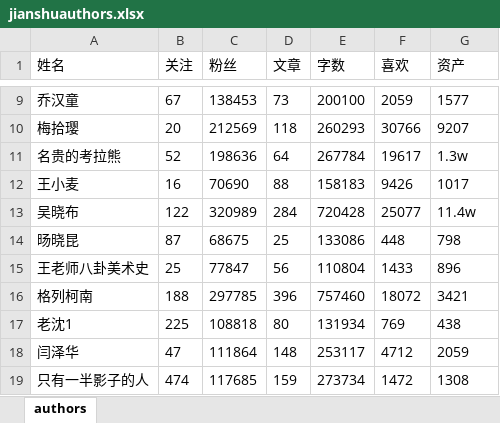
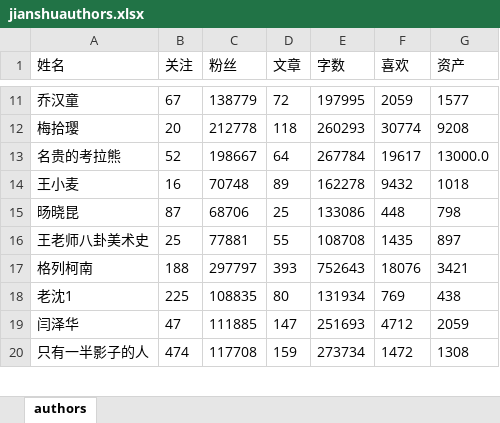
Before and after one commit to kelvinzhao/LearningPython, an Excel workbook: WebCrawling/jianshuauthors.xlsx, sheet authors, drawn as a sheet; only a part is shown, gaps mark what is left out; values as stored, in another font and other column widths than the file's, no borders; removed rows and columns are numbered as before the commit, all else as after; the diff covers the shown part only; the diff names each change by its address in the sheet, - before the commit and + after, or states it on an @@ line.

```diff
--- a/WebCrawling/jianshuauthors.xlsx (sheet authors)
+++ b/WebCrawling/jianshuauthors.xlsx (sheet authors)
-C11 (粉丝): 138453
+C11 (粉丝): 138779
-D11 (文章): 73
+D11 (文章): 72
-E11 (字数): 200100
+E11 (字数): 197995
-C12 (粉丝): 212569
+C12 (粉丝): 212778
-F12 (喜欢): 30766
+F12 (喜欢): 30774
-G12 (资产): 9207
+G12 (资产): 9208
-C13 (粉丝): 198636
+C13 (粉丝): 198667
-G13 (资产): 1.3w
+G13 (资产): 13000.0
-C14 (粉丝): 70690
+C14 (粉丝): 70748
-D14 (文章): 88
+D14 (文章): 89
-E14 (字数): 158183
+E14 (字数): 162278
-F14 (喜欢): 9426
+F14 (喜欢): 9432
-G14 (资产): 1017
+G14 (资产): 1018
-row 13: 吴晓布 | 122 | 320989 | 284 | 720428 | 25077 | 11.4w
-C15 (粉丝): 68675
+C15 (粉丝): 68706
-C16 (粉丝): 77847
+C16 (粉丝): 77881
-D16 (文章): 56
+D16 (文章): 55
-E16 (字数): 110804
+E16 (字数): 108708
-F16 (喜欢): 1433
+F16 (喜欢): 1435
-G16 (资产): 896
+G16 (资产): 897
-C17 (粉丝): 297785
+C17 (粉丝): 297797
-D17 (文章): 396
+D17 (文章): 393
-E17 (字数): 757460
+E17 (字数): 752643
-F17 (喜欢): 18072
+F17 (喜欢): 18076
-C18 (粉丝): 108818
+C18 (粉丝): 108835
-C19 (粉丝): 111864
+C19 (粉丝): 111885
-D19 (文章): 148
+D19 (文章): 147
-E19 (字数): 253117
+E19 (字数): 251693
-C20 (粉丝): 117685
+C20 (粉丝): 117708
```
Also changed, not shown: 3 added rows, 2 removed rows and 36 edited cells elsewhere in this sheet, 19 other files.
